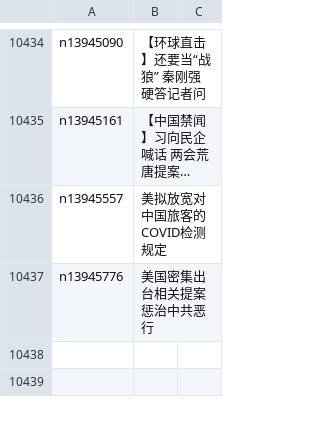
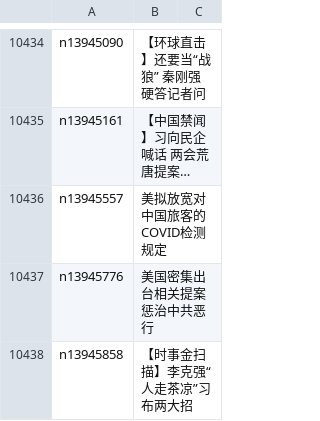
Before and after one commit to epic-marker/epoch-news, a CSV file: indexes/ncid1078159.csv, drawn as a sheet; only a part is shown, gaps mark what is left out; long unchanged cells end in ….

```diff
--- a/indexes/ncid1078159.csv
+++ b/indexes/ncid1078159.csv
@@ -10437 +10437,2 @@ n13945557,美拟放宽对中国旅客的COVID检测规定
 n13945776,美国密集出台相关提案 惩治中共恶行
+n13945858,【时事金扫描】李克强“人走茶凉”习布两大招
```
Also changed, not shown: indexes/ncid1078160.csv, indexes/ncid277.csv, 31 other files.
